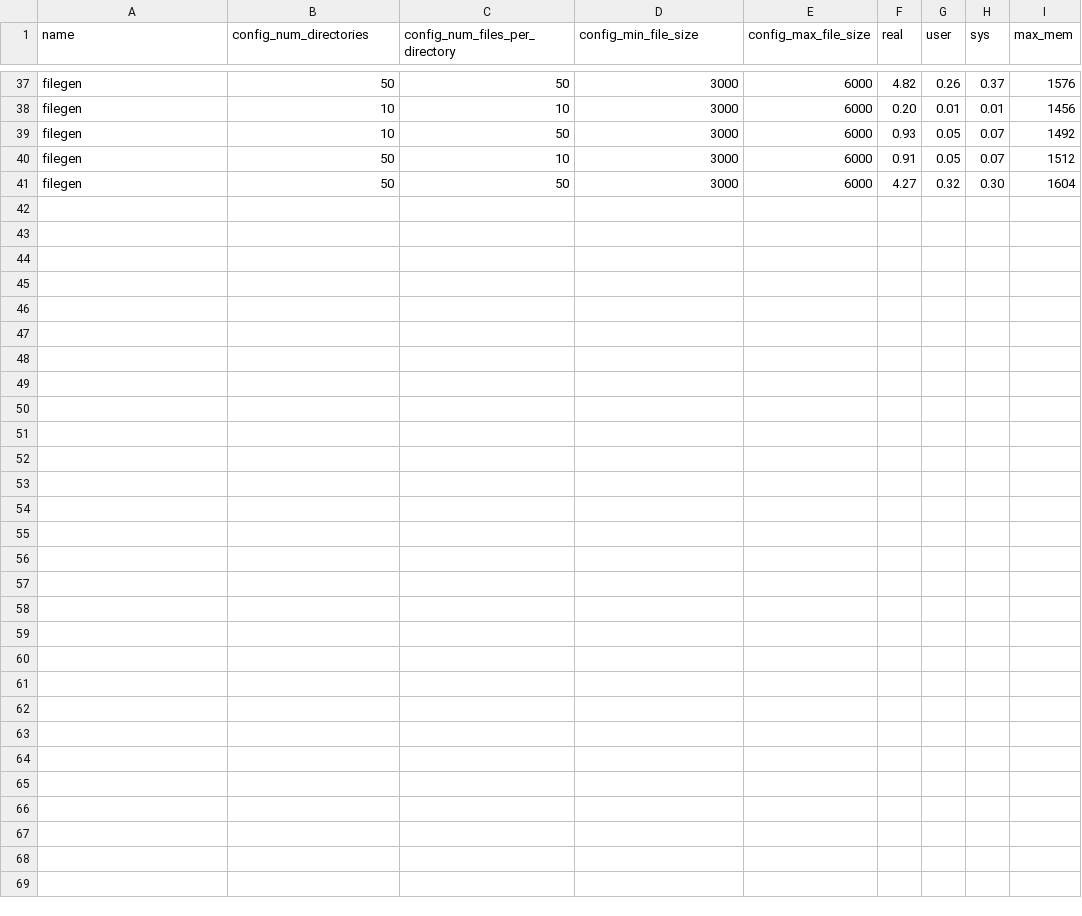
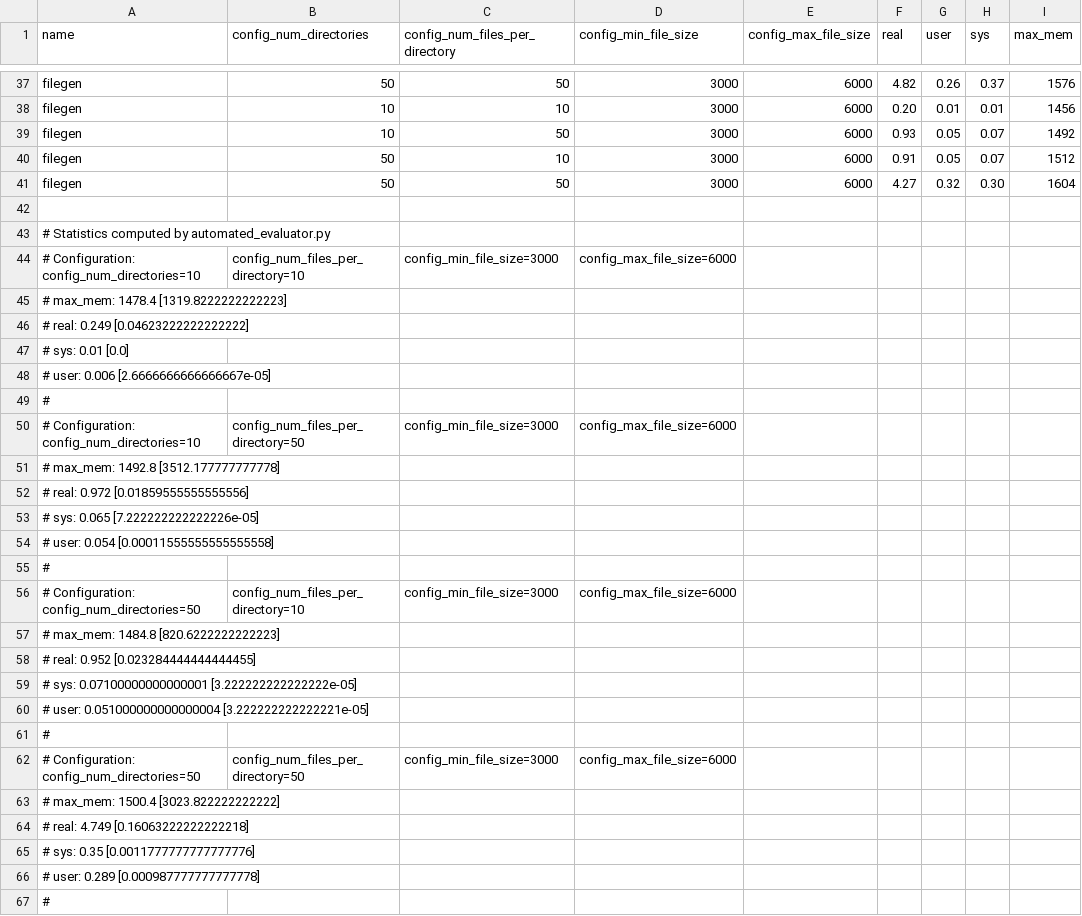
Before and after one commit to marcoFroe/perf-oriented-dev, a CSV file: solutions/exc_01/filegen/output/filegen_time-output.csv, drawn as a sheet; only a part is shown, gaps mark what is left out.

```diff
--- a/solutions/exc_01/filegen/output/filegen_time-output.csv
+++ b/solutions/exc_01/filegen/output/filegen_time-output.csv
@@ -41 +41,27 @@ filegen,50,10,3000,6000,0.91,0.05,0.07,1512
 filegen,50,50,3000,6000,4.27,0.32,0.30,1604
+
+# Statistics computed by automated_evaluator.py
+# Configuration: config_num_directories=10, config_num_files_per_directory=10, config_min_file_size=3000, config_max_file_size=6000
+# max_mem: 1478.4 [1319.8222222222223]
+# real: 0.249 [0.04623222222222222]
+# sys: 0.01 [0.0]
+# user: 0.006 [2.6666666666666667e-05]
+#
+# Configuration: config_num_directories=10, config_num_files_per_directory=50, config_min_file_size=3000, config_max_file_size=6000
+# max_mem: 1492.8 [3512.177777777778]
+# real: 0.972 [0.01859555555555556]
+# sys: 0.065 [7.222222222222226e-05]
+# user: 0.054 [0.00011555555555555558]
+#
+# Configuration: config_num_directories=50, config_num_files_per_directory=10, config_min_file_size=3000, config_max_file_size=6000
+# max_mem: 1484.8 [820.6222222222223]
+# real: 0.952 [0.023284444444444455]
+# sys: 0.07100000000000001 [3.222222222222222e-05]
+# user: 0.051000000000000004 [3.222222222222221e-05]
+#
+# Configuration: config_num_directories=50, config_num_files_per_directory=50, config_min_file_size=3000, config_max_file_size=6000
+# max_mem: 1500.4 [3023.822222222222]
+# real: 4.749 [0.16063222222222218]
+# sys: 0.35 [0.0011777777777777776]
+# user: 0.289 [0.000987777777777778]
+#
```
Also changed, not shown: solutions/exc_01/filesearch/output/filesearch_time-output.csv, solutions/exc_01/mmul/output/mmul_time-output.csv, 5 other files.
